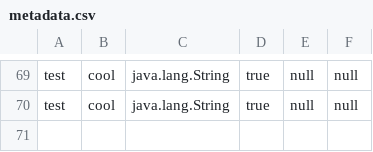
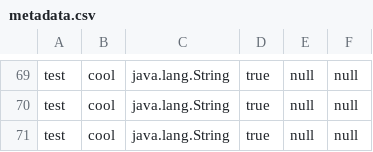
Before and after one commit to MahmoudHH1/DB-engine, a CSV file: out/production/Database-Engine/Data_Entry/metadata.csv, drawn as a sheet; only a part is shown, gaps mark what is left out; the diff names each change by its address in the sheet, - before the commit and + after, or states it on an @@ line.

```diff
--- a/out/production/Database-Engine/Data_Entry/metadata.csv
+++ b/out/production/Database-Engine/Data_Entry/metadata.csv
+row 71: test | cool | java.lang.String | true | null | null
```
Also changed, not shown: 4 other files.
